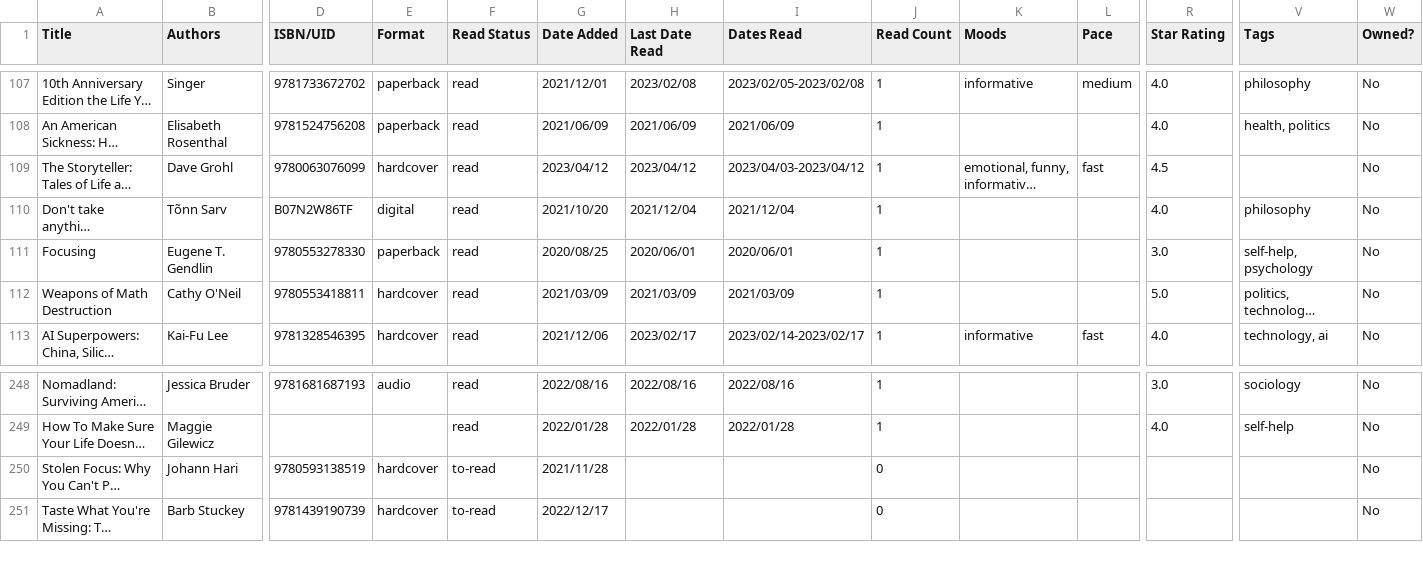
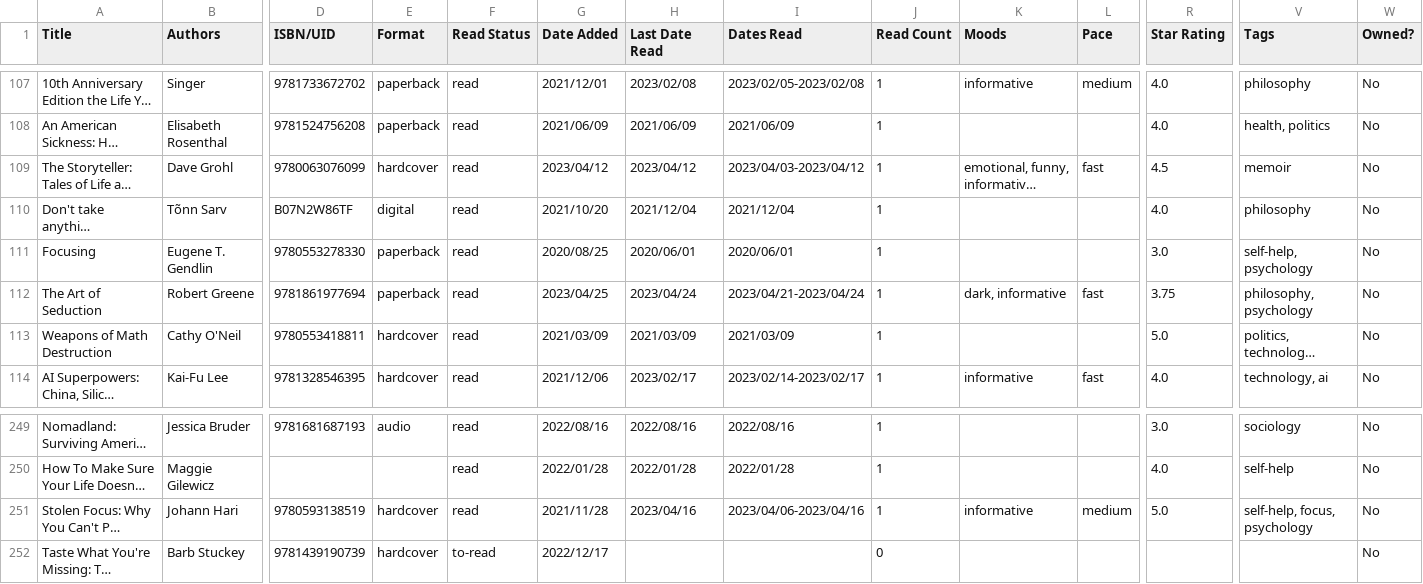
Before and after one commit to TheCardist/My_Library, a CSV file: book_stats.csv, drawn as a sheet; only a part is shown, gaps mark what is left out; long unchanged cells end in …; addresses are those after the commit; rows hold the shown columns only; the diff names each change by its address in the sheet, - before the commit and + after, or states it on an @@ line.

Commit message:
Add files via upload

```diff
--- a/book_stats.csv
+++ b/book_stats.csv
-V109 (Tags): (empty)
+V109 (Tags): memoir
+row 112: The Art of Seduction | Robert Greene | 9781861977694 | paperback | read | 2023/04/25 | 2023/04/24 | 2023/04/21-2023/04/24 | 1 | dark, informative | fast | 3.75 | philosophy, psychology | No
-F251 (Read Status): to-read
+F251 (Read Status): read
-H251 (Last Date Read): (empty)
+H251 (Last Date Read): 2023/04/16
-I251 (Dates Read): (empty)
+I251 (Dates Read): 2023/04/06-2023/04/16
-J251 (Read Count): 0
+J251 (Read Count): 1
-K251 (Moods): (empty)
+K251 (Moods): informative
-L251 (Pace): (empty)
+L251 (Pace): medium
-R251 (Star Rating): (empty)
+R251 (Star Rating): 5.0
-V251 (Tags): (empty)
+V251 (Tags): self-help, focus, psychology
```
